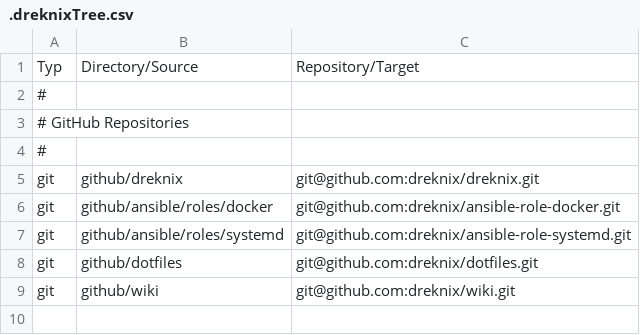
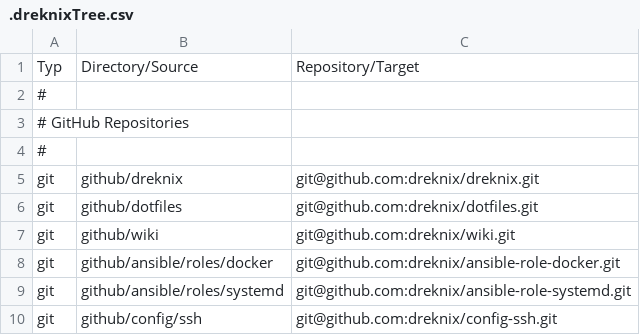
Before and after one commit to dreknix/dotfiles, a CSV file: bin/.dreknixTree.csv, drawn as a sheet.

```diff
--- a/bin/.dreknixTree.csv
+++ b/bin/.dreknixTree.csv
@@ -5,5 +5,6 @@ Typ;Directory/Source;Repository/Target
 git;github/dreknix;git@github.com:dreknix/dreknix.git
+git;github/dotfiles;git@github.com:dreknix/dotfiles.git
+git;github/wiki;git@github.com:dreknix/wiki.git
 git;github/ansible/roles/docker;git@github.com:dreknix/ansible-role-docker.git
 git;github/ansible/roles/systemd;git@github.com:dreknix/ansible-role-systemd.git
-git;github/dotfiles;git@github.com:dreknix/dotfiles.git
-git;github/wiki;git@github.com:dreknix/wiki.git
+git;github/config/ssh;git@github.com:dreknix/config-ssh.git
```
Also changed, not shown: 2 other files.
